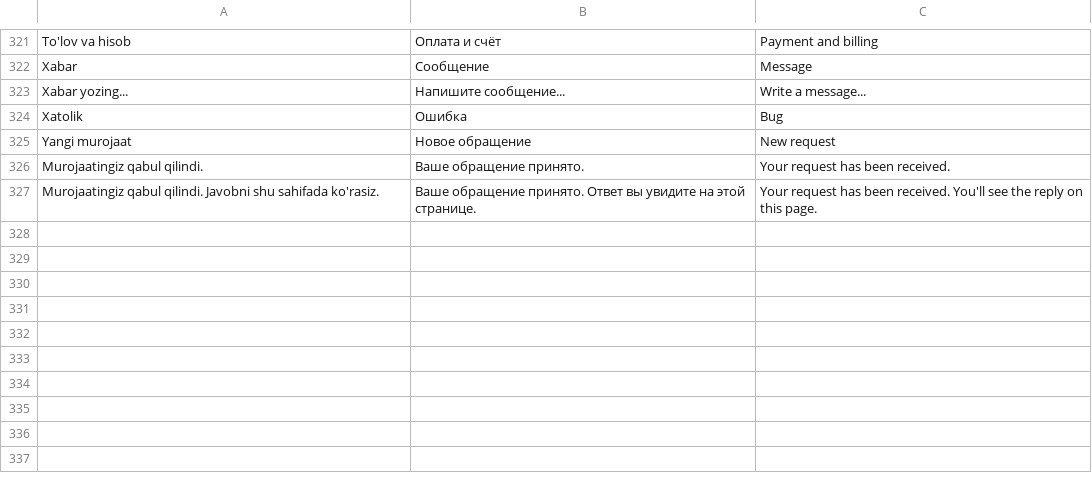
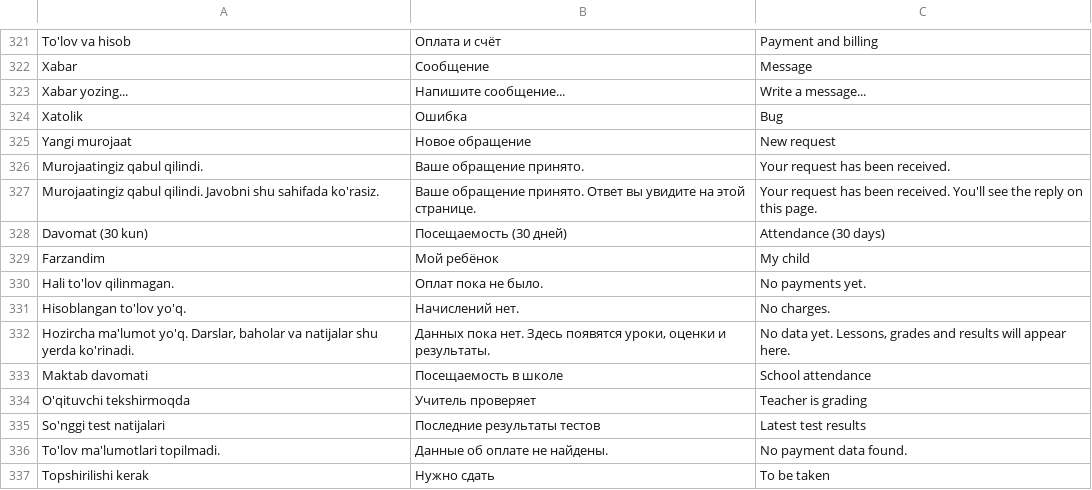
Before and after one commit to Azamat4588/edux-mobile, a TSV file: tool/i18n/app.tsv, drawn as a sheet; only a part is shown, gaps mark what is left out; the diff names each change by its address in the sheet, - before the commit and + after, or states it on an @@ line.

```diff
--- a/tool/i18n/app.tsv
+++ b/tool/i18n/app.tsv
+row 328: Davomat (30 kun) | Посещаемость (30 дней) | Attendance (30 days)
+row 329: Farzandim | Мой ребёнок | My child
+row 330: Hali to'lov qilinmagan. | Оплат пока не было. | No payments yet.
+row 331: Hisoblangan to'lov yo'q. | Начислений нет. | No charges.
+row 332: Hozircha ma'lumot yo'q. Darslar, baholar va natijalar shu yerda ko'rinadi. | Данных пока нет. Здесь появятся уроки, оценки и результаты. | No data yet. Lessons, grades and results will appear here.
+row 333: Maktab davomati | Посещаемость в школе | School attendance
+row 334: O'qituvchi tekshirmoqda | Учитель проверяет | Teacher is grading
+row 335: So'nggi test natijalari | Последние результаты тестов | Latest test results
+row 336: To'lov ma'lumotlari topilmadi. | Данные об оплате не найдены. | No payment data found.
+row 337: Topshirilishi kerak | Нужно сдать | To be taken
```
Also changed, not shown: 7 other files.
